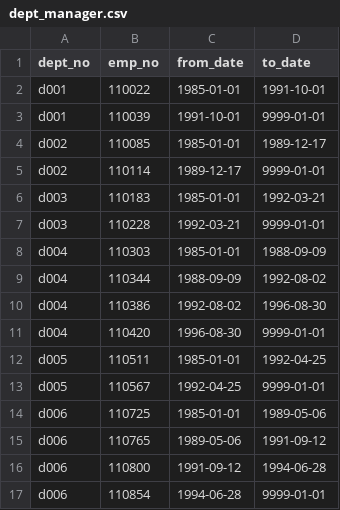
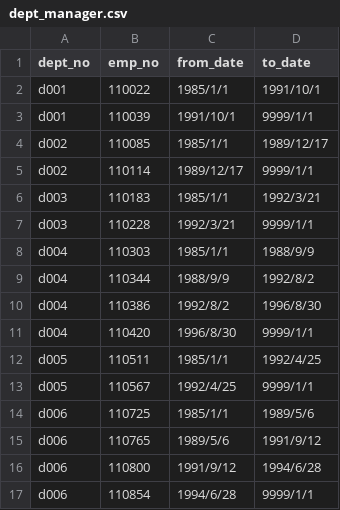
Before and after one commit to daphany/Pewlett-Hackard-Analysis, a CSV file: Data/dept_manager.csv, drawn as a sheet; only a part is shown; the diff covers the shown part only.

```diff
--- a/Data/dept_manager.csv
+++ b/Data/dept_manager.csv
@@ -2,16 +2,16 @@
-"d001",110022,"1985-01-01","1991-10-01"
-"d001",110039,"1991-10-01","9999-01-01"
-"d002",110085,"1985-01-01","1989-12-17"
-"d002",110114,"1989-12-17","9999-01-01"
-"d003",110183,"1985-01-01","1992-03-21"
-"d003",110228,"1992-03-21","9999-01-01"
-"d004",110303,"1985-01-01","1988-09-09"
-"d004",110344,"1988-09-09","1992-08-02"
-"d004",110386,"1992-08-02","1996-08-30"
-"d004",110420,"1996-08-30","9999-01-01"
-"d005",110511,"1985-01-01","1992-04-25"
-"d005",110567,"1992-04-25","9999-01-01"
-"d006",110725,"1985-01-01","1989-05-06"
-"d006",110765,"1989-05-06","1991-09-12"
-"d006",110800,"1991-09-12","1994-06-28"
-"d006",110854,"1994-06-28","9999-01-01"
+d001,110022,1985/1/1,1991/10/1
+d001,110039,1991/10/1,9999/1/1
+d002,110085,1985/1/1,1989/12/17
+d002,110114,1989/12/17,9999/1/1
+d003,110183,1985/1/1,1992/3/21
+d003,110228,1992/3/21,9999/1/1
+d004,110303,1985/1/1,1988/9/9
+d004,110344,1988/9/9,1992/8/2
+d004,110386,1992/8/2,1996/8/30
+d004,110420,1996/8/30,9999/1/1
+d005,110511,1985/1/1,1992/4/25
+d005,110567,1992/4/25,9999/1/1
+d006,110725,1985/1/1,1989/5/6
+d006,110765,1989/5/6,1991/9/12
+d006,110800,1991/9/12,1994/6/28
+d006,110854,1994/6/28,9999/1/1
```
Also changed, not shown: 16 edited cells elsewhere in this file, 17 other files.
